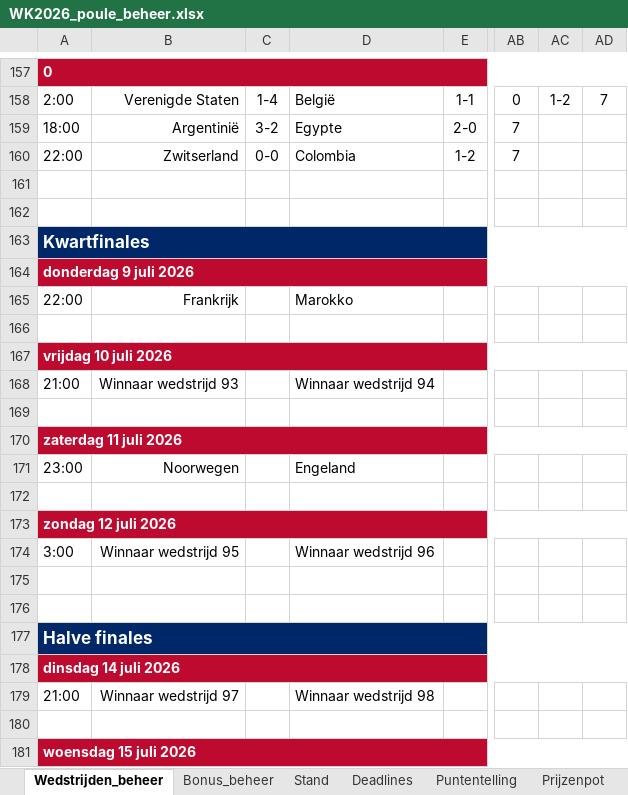
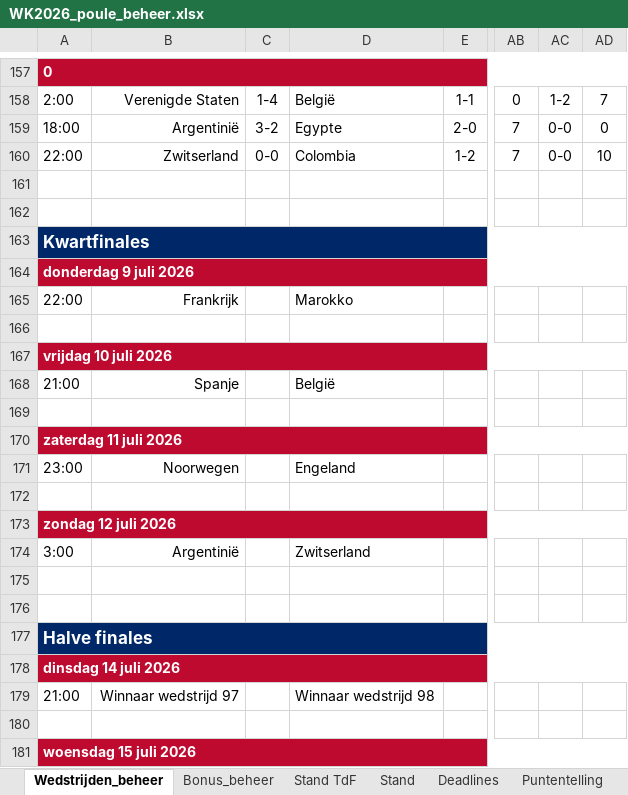
Before and after one commit to tomverbong/BINX-Zuid---WK-Poule-2026, an Excel workbook: WK2026_poule_beheer.xlsx, sheet Wedstrijden_beheer, drawn as a sheet; only a part is shown, gaps mark what is left out; values as stored, in another font and other column widths than the file's, no borders; the diff names each change by its address in the sheet, - before the commit and + after, or states it on an @@ line.

```diff
--- a/WK2026_poule_beheer.xlsx (sheet Wedstrijden_beheer)
+++ b/WK2026_poule_beheer.xlsx (sheet Wedstrijden_beheer)
+sheet tab: Stand TdF
-AC159:AC160: (empty)
+AC159:AC160: 0-0
-AD159: (empty)
+AD159: 0
-AD160: (empty)
+AD160: 10
-B168: Winnaar wedstrijd 93
+B168: Spanje
-D168: Winnaar wedstrijd 94
+D168: België
-B174: Winnaar wedstrijd 95
+B174: Argentinië
-D174: Winnaar wedstrijd 96
+D174: Zwitserland
```
Also changed, not shown: sheet Stand, 8 other files.
